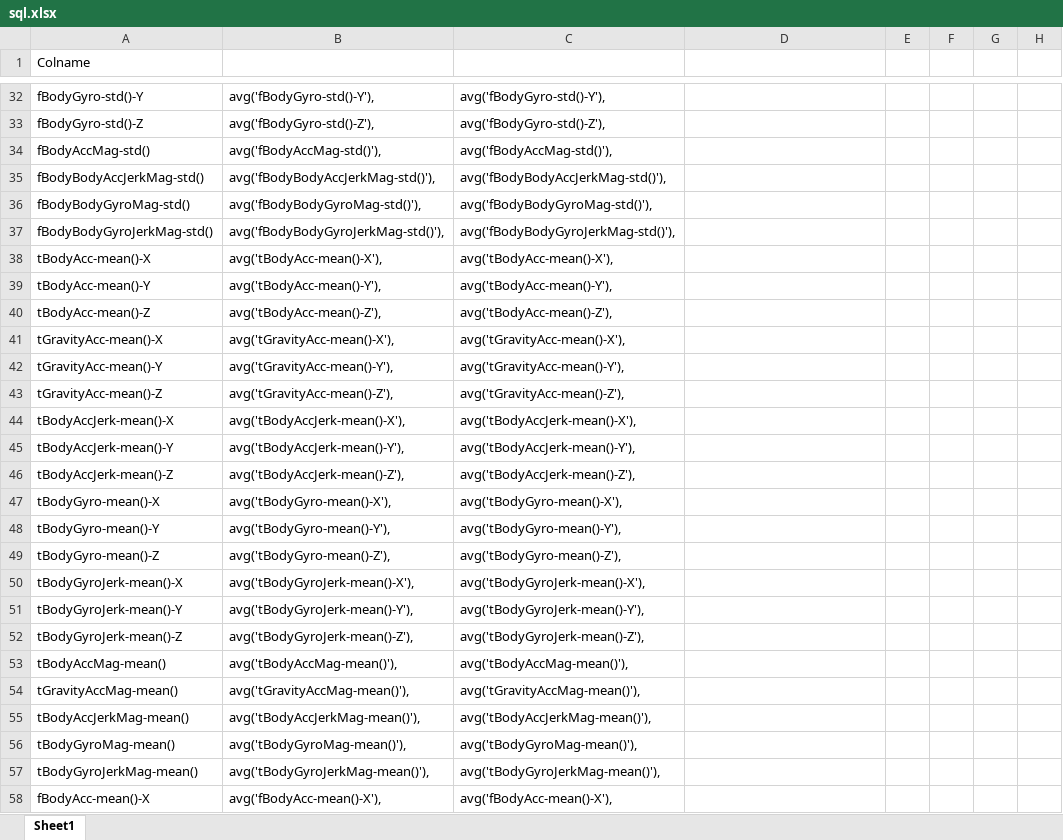
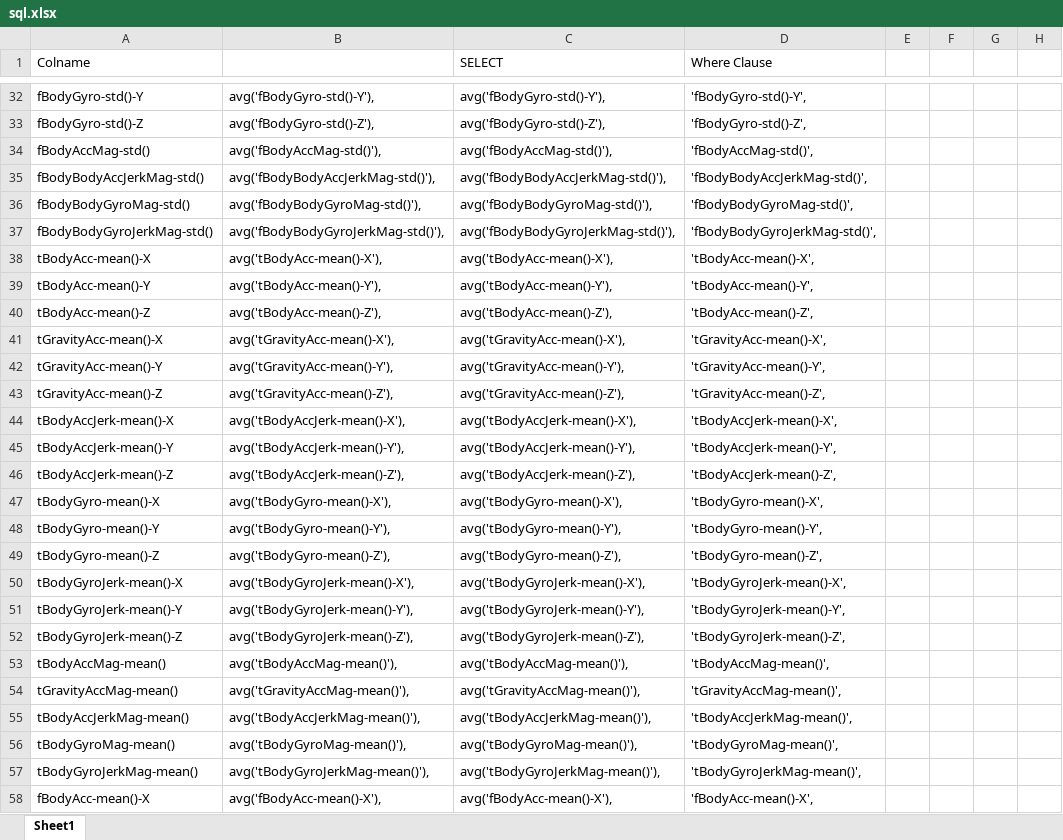
Before and after one commit to andrewszwec/gettingAndCleaningData, an Excel workbook: sql.xlsx, sheet Sheet1, drawn as a sheet; only a part is shown, gaps mark what is left out; values as stored, in another font and other column widths than the file's, no borders; the diff covers the shown part only; the diff names each change by its address in the sheet, - before the commit and + after, or states it on an @@ line.

```diff
--- a/sql.xlsx (sheet Sheet1)
+++ b/sql.xlsx (sheet Sheet1)
-C1: (empty)
+C1: SELECT
-D1: (empty)
+D1: Where Clause
-D32 (Where Clause): (empty)
+D32 (Where Clause): 'fBodyGyro-std()-Y',
-D33 (Where Clause): (empty)
+D33 (Where Clause): 'fBodyGyro-std()-Z',
-D34 (Where Clause): (empty)
+D34 (Where Clause): 'fBodyAccMag-std()',
-D35 (Where Clause): (empty)
+D35 (Where Clause): 'fBodyBodyAccJerkMag-std()',
-D36 (Where Clause): (empty)
+D36 (Where Clause): 'fBodyBodyGyroMag-std()',
-D37 (Where Clause): (empty)
+D37 (Where Clause): 'fBodyBodyGyroJerkMag-std()',
-D38 (Where Clause): (empty)
+D38 (Where Clause): 'tBodyAcc-mean()-X',
-D39 (Where Clause): (empty)
+D39 (Where Clause): 'tBodyAcc-mean()-Y',
-D40 (Where Clause): (empty)
+D40 (Where Clause): 'tBodyAcc-mean()-Z',
-D41 (Where Clause): (empty)
+D41 (Where Clause): 'tGravityAcc-mean()-X',
-D42 (Where Clause): (empty)
+D42 (Where Clause): 'tGravityAcc-mean()-Y',
-D43 (Where Clause): (empty)
+D43 (Where Clause): 'tGravityAcc-mean()-Z',
-D44 (Where Clause): (empty)
+D44 (Where Clause): 'tBodyAccJerk-mean()-X',
-D45 (Where Clause): (empty)
+D45 (Where Clause): 'tBodyAccJerk-mean()-Y',
-D46 (Where Clause): (empty)
+D46 (Where Clause): 'tBodyAccJerk-mean()-Z',
-D47 (Where Clause): (empty)
+D47 (Where Clause): 'tBodyGyro-mean()-X',
-D48 (Where Clause): (empty)
+D48 (Where Clause): 'tBodyGyro-mean()-Y',
-D49 (Where Clause): (empty)
+D49 (Where Clause): 'tBodyGyro-mean()-Z',
-D50 (Where Clause): (empty)
+D50 (Where Clause): 'tBodyGyroJerk-mean()-X',
-D51 (Where Clause): (empty)
+D51 (Where Clause): 'tBodyGyroJerk-mean()-Y',
-D52 (Where Clause): (empty)
+D52 (Where Clause): 'tBodyGyroJerk-mean()-Z',
-D53 (Where Clause): (empty)
+D53 (Where Clause): 'tBodyAccMag-mean()',
-D54 (Where Clause): (empty)
+D54 (Where Clause): 'tGravityAccMag-mean()',
-D55 (Where Clause): (empty)
+D55 (Where Clause): 'tBodyAccJerkMag-mean()',
-D56 (Where Clause): (empty)
+D56 (Where Clause): 'tBodyGyroMag-mean()',
-D57 (Where Clause): (empty)
+D57 (Where Clause): 'tBodyGyroJerkMag-mean()',
-D58 (Where Clause): (empty)
+D58 (Where Clause): 'fBodyAcc-mean()-X',
```
Also changed, not shown: 60 edited cells elsewhere in this sheet, 5 other files.
